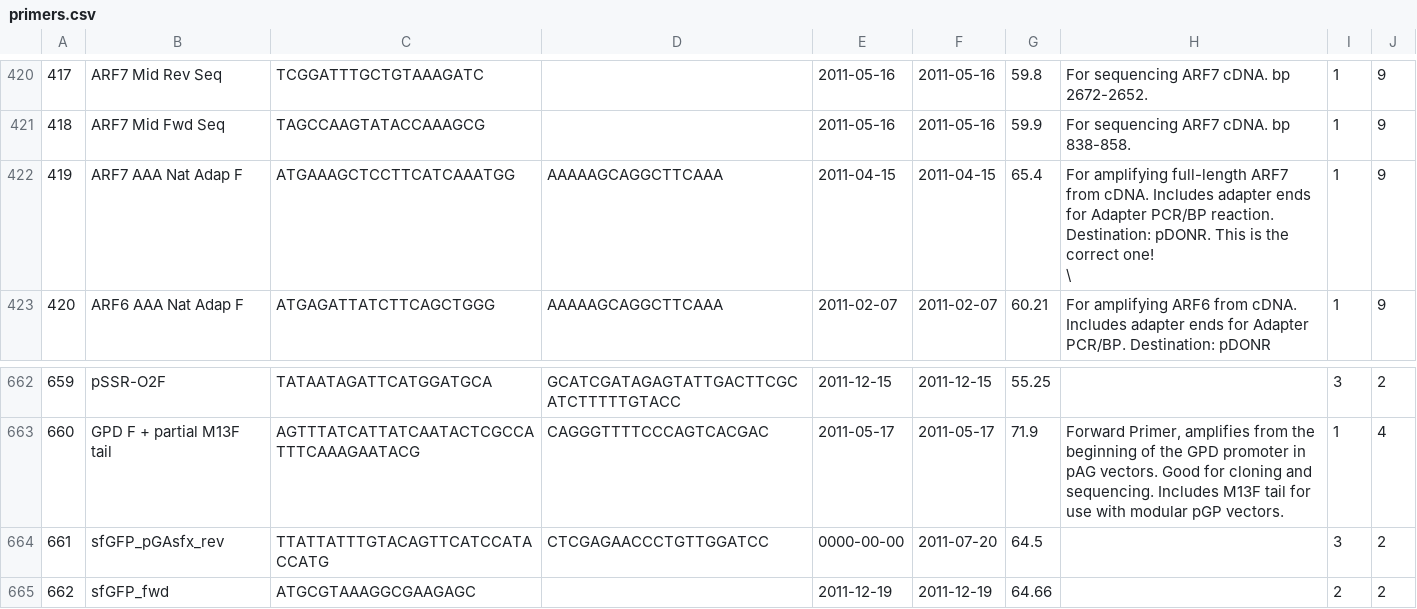
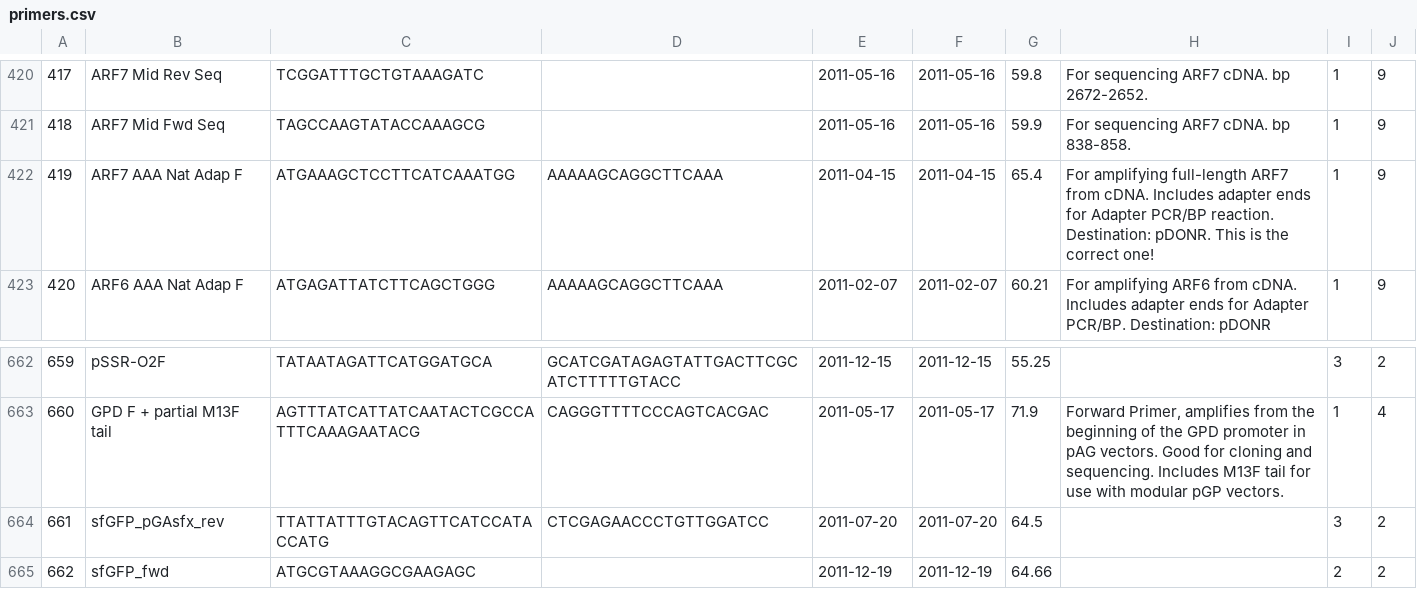
Before and after one commit to aquariumbio/aquarium, a CSV file: lib/port/primers.csv, drawn as a sheet; only a part is shown, gaps mark what is left out; ↵ is a line break in a cell; the diff covers the shown part only; the diff names each change by its address in the sheet, - before the commit and + after, or states it on an @@ line.

```diff
--- a/lib/port/primers.csv
+++ b/lib/port/primers.csv
-H422: …correct one! ↵ \
+H422: …correct one!
-E664: 0000-00-00
+E664: 2011-07-20
```
Also changed, not shown: 36 edited cells elsewhere in this file, 3 other files.
